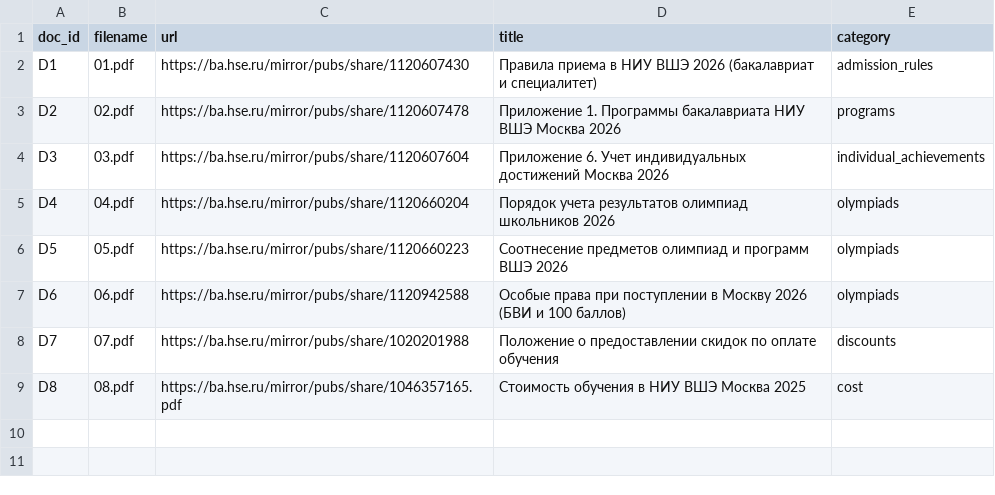
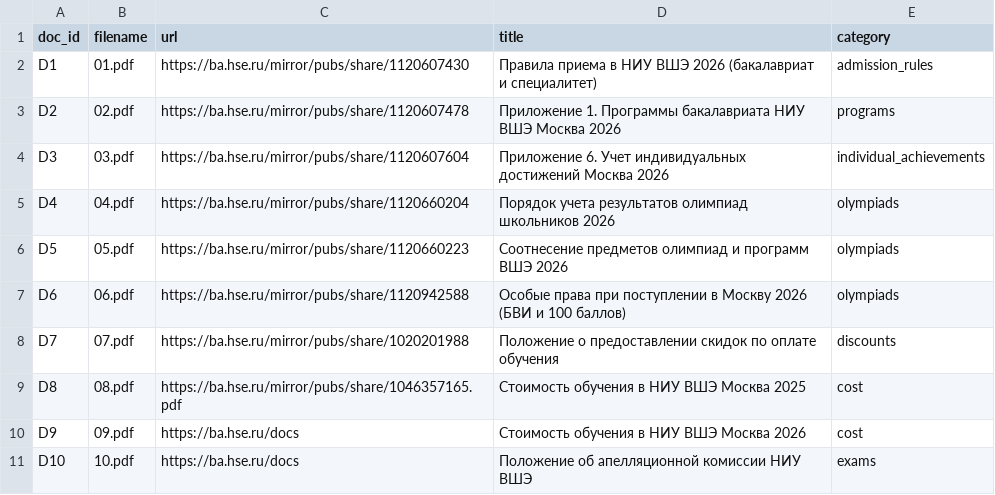
Before and after one commit to pmmalikova2/chatbot-for-applicants, a CSV file: data/sources.csv, drawn as a sheet; the diff names each change by its address in the sheet, - before the commit and + after, or states it on an @@ line.

```diff
--- a/data/sources.csv
+++ b/data/sources.csv
+row 10: D9 | 09.pdf | https://ba.hse.ru/docs | Стоимость обучения в НИУ ВШЭ Москва 2026 | cost
+row 11: D10 | 10.pdf | https://ba.hse.ru/docs | Положение об апелляционной комиссии НИУ ВШЭ | exams
```
Also changed, not shown: 24 other files.
